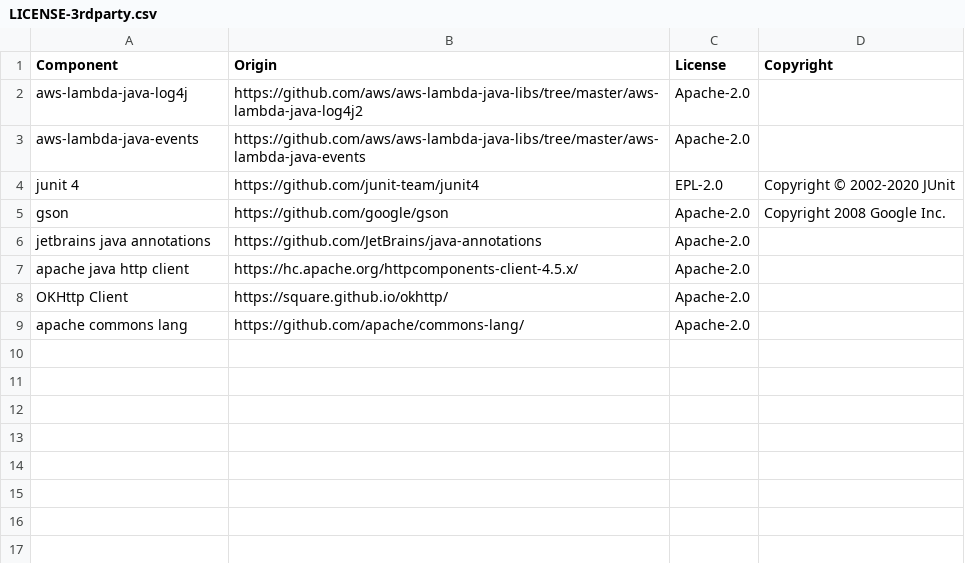
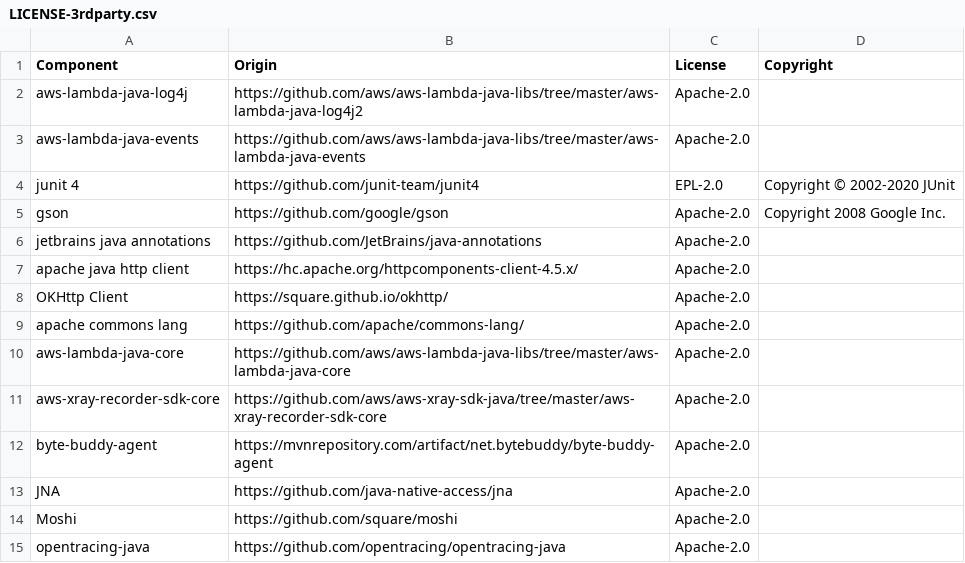
Before and after one commit to DataDog/datadog-lambda-java, a CSV file: LICENSE-3rdparty.csv, drawn as a sheet; the diff names each change by its address in the sheet, - before the commit and + after, or states it on an @@ line.

Commit message:
Add 3rd party licenses

```diff
--- a/LICENSE-3rdparty.csv
+++ b/LICENSE-3rdparty.csv
+row 10: aws-lambda-java-core | https://github.com/aws/aws-lambda-java-libs/tree/master/aws-lambda-java-core | Apache-2.0
+row 11: aws-xray-recorder-sdk-core | https://github.com/aws/aws-xray-sdk-java/tree/master/aws-xray-recorder-sdk-core | Apache-2.0
+row 12: byte-buddy-agent | https://mvnrepository.com/artifact/net.bytebuddy/byte-buddy-agent | Apache-2.0
+row 13: JNA | https://github.com/java-native-access/jna | Apache-2.0
+row 14: Moshi | https://github.com/square/moshi | Apache-2.0
+row 15: opentracing-java | https://github.com/opentracing/opentracing-java | Apache-2.0
```
